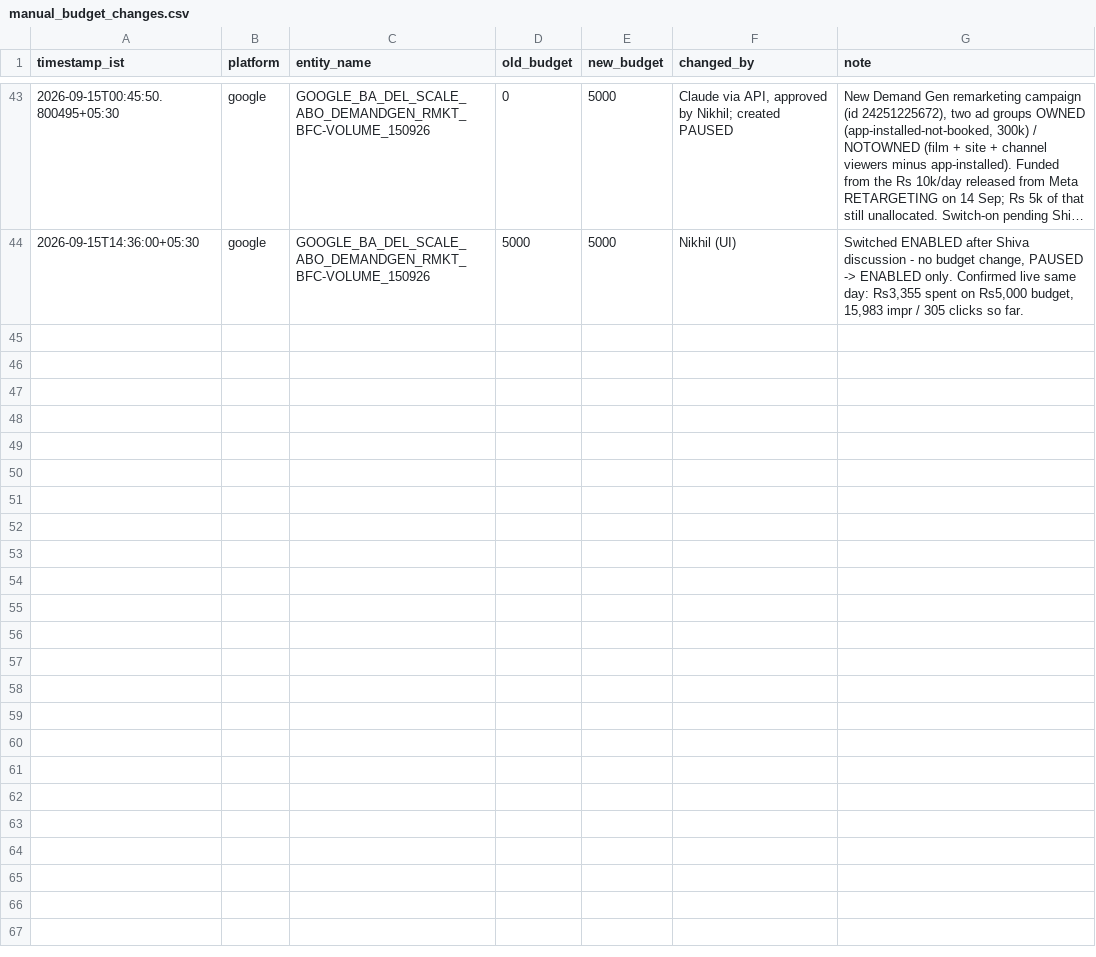
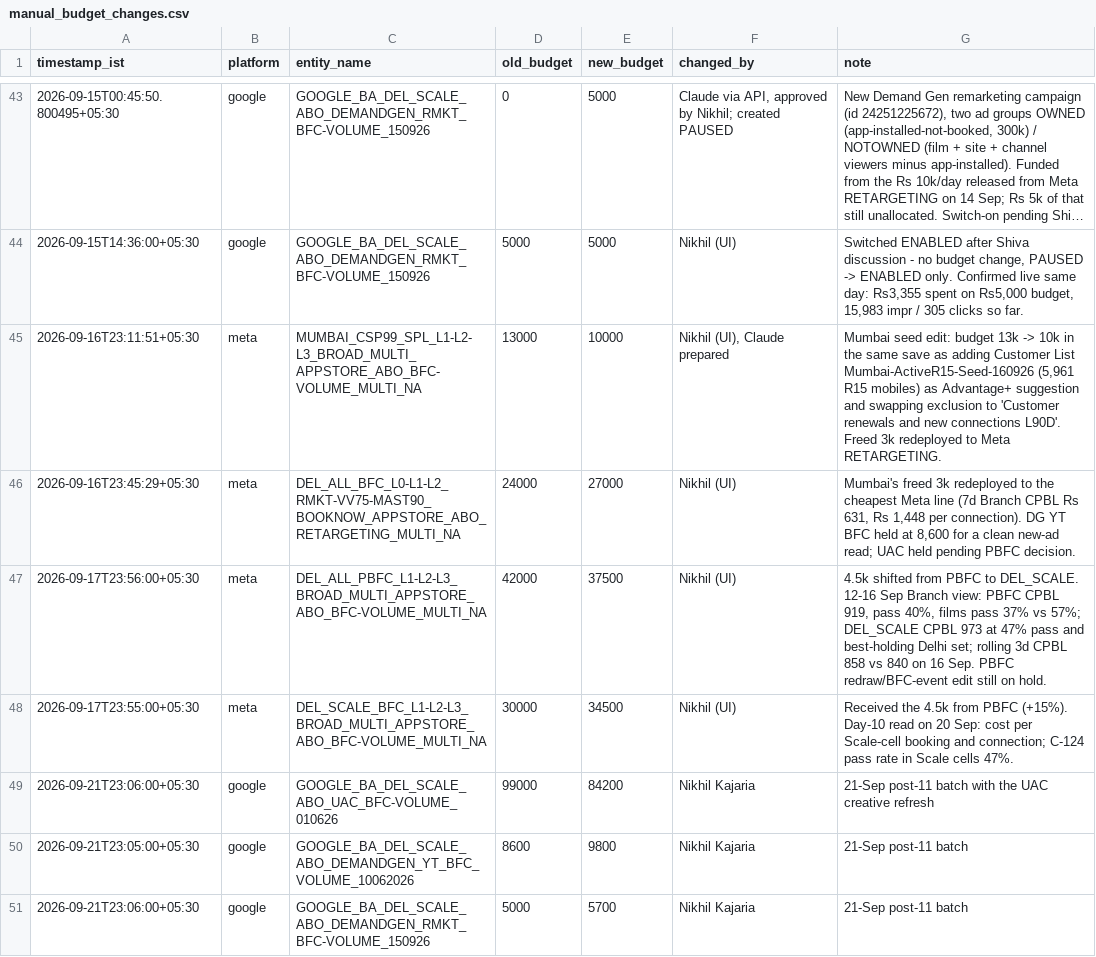
Before and after one commit to nikhilkajaria/wiom-rule-pass, a CSV file: manual_budget_changes.csv, drawn as a sheet; only a part is shown, gaps mark what is left out; long unchanged cells end in …; the diff covers the shown part only.

```diff
--- a/manual_budget_changes.csv
+++ b/manual_budget_changes.csv
@@ -44 +44,8 @@ timestamp_ist,platform,entity_name,old_budget,new_budget,changed_by,note
 2026-09-15T14:36:00+05:30,google,GOOGLE_BA_DEL_SCALE_ABO_DEMANDGEN_RMKT_BFC-VOLUME_150926,5000,5000,"Nikhil (UI)","Switched ENABLED after Shiva discussion - no budget change, PAUSED -> ENABLED only. Confirmed live same day: Rs3,355 spent on Rs5,000 budget, 15,983 impr / 305 clicks so far."
+2026-09-16T23:11:51+05:30,meta,MUMBAI_CSP99_SPL_L1-L2-L3_BROAD_MULTI_APPSTORE_ABO_BFC-VOLUME_MULTI_NA,13000,10000,"Nikhil (UI), Claude prepared","Mumbai seed edit: budget 13k -> 10k in the same save as adding Customer List Mumbai-ActiveR15-Seed-160926 (5,961 R15 mobiles) as Advantage+ suggestion and swapping exclusion to 'Customer renewals and new connections L90D'. Freed 3k redeployed to Meta RETARGETING."
+2026-09-16T23:45:29+05:30,meta,DEL_ALL_BFC_L0-L1-L2_RMKT-VV75-MAST90_BOOKNOW_APPSTORE_ABO_RETARGETING_MULTI_NA,24000,27000,Nikhil (UI),"Mumbai's freed 3k redeployed to the cheapest Meta line (7d Branch CPBL Rs 631, Rs 1,448 per connection). DG YT BFC held at 8,600 for a clean new-ad read; UAC held pending PBFC decision."
+2026-09-17T23:56:00+05:30,meta,DEL_ALL_PBFC_L1-L2-L3_BROAD_MULTI_APPSTORE_ABO_BFC-VOLUME_MULTI_NA,42000,37500,Nikhil (UI),"4.5k shifted from PBFC to DEL_SCALE. 12-16 Sep Branch view: PBFC CPBL 919, pass 40%, films pass 37% vs 57%; DEL_SCALE CPBL 973 at 47% pass and best-holding Delhi set; rolling 3d CPBL 858 vs 840 on 16 Sep. PBFC redraw/BFC-event edit still on hold."
+2026-09-17T23:55:00+05:30,meta,DEL_SCALE_BFC_L1-L2-L3_BROAD_MULTI_APPSTORE_ABO_BFC-VOLUME_MULTI_NA,30000,34500,Nikhil (UI),Received the 4.5k from PBFC (+15%). Day-10 read on 20 Sep: cost per Scale-cell booking and connection; C-124 pass rate in Scale cells 47%.
+2026-09-21T23:06:00+05:30,google,GOOGLE_BA_DEL_SCALE_ABO_UAC_BFC-VOLUME_010626,99000,84200,Nikhil Kajaria,21-Sep post-11 batch with the UAC creative refresh
+2026-09-21T23:05:00+05:30,google,GOOGLE_BA_DEL_SCALE_ABO_DEMANDGEN_YT_BFC_VOLUME_10062026,8600,9800,Nikhil Kajaria,21-Sep post-11 batch
+2026-09-21T23:06:00+05:30,google,GOOGLE_BA_DEL_SCALE_ABO_DEMANDGEN_RMKT_BFC-VOLUME_150926,5000,5700,Nikhil Kajaria,21-Sep post-11 batch
```
Also changed, not shown: 6 added rows elsewhere in this file, 1 other file.
